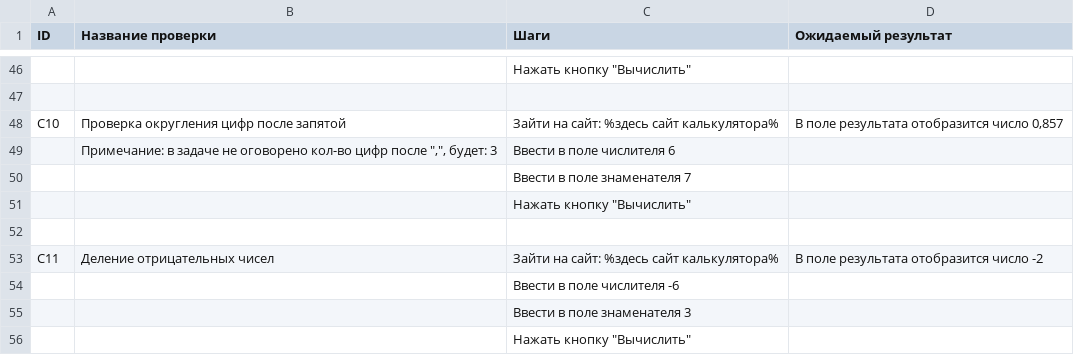
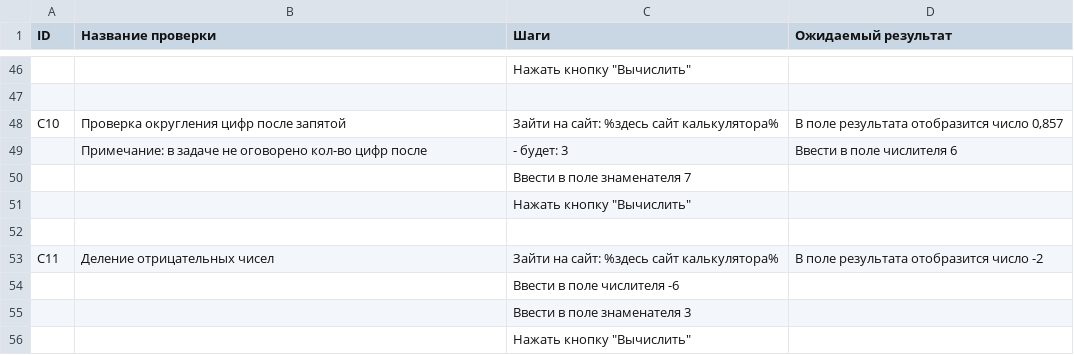
Before and after one commit to EuPlatonovIT/1.Internship-in-Byndyusoft, a CSV file: Тестовые сценариию.csv, drawn as a sheet; only a part is shown, gaps mark what is left out; removed rows and columns are numbered as before the commit, all else as after; the diff names each change by its address in the sheet, - before the commit and + after, or states it on an @@ line.

Commit message:
Update Тестовые сценариию.csv

```diff
--- a/Тестовые сценариию.csv
+++ b/Тестовые сценариию.csv
-row 49:  | Примечание: в задаче не оговорено кол-во цифр после ",", будет: 3 | Ввести в поле числителя 6
+row 49:  | Примечание: в задаче не оговорено кол-во цифр после | - будет: 3 | Ввести в поле числителя 6
```
